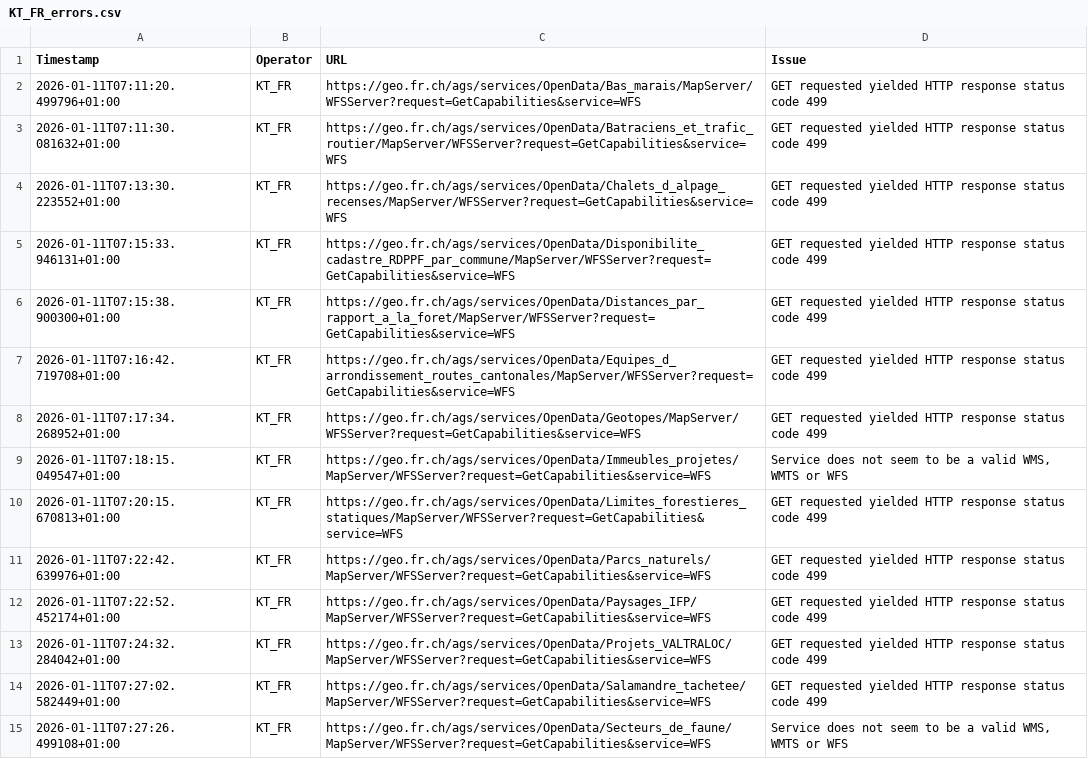
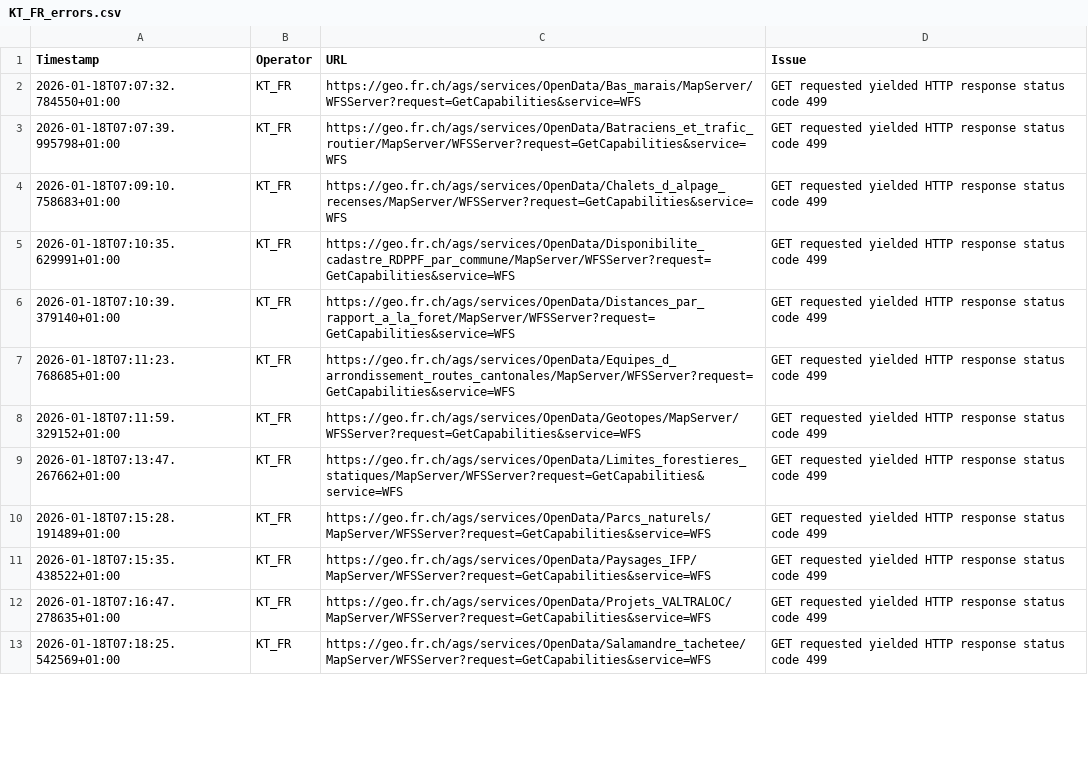
Before and after one commit to davidoesch/geoservice_harvester_poc, a CSV file: tools/KT_FR_errors.csv, drawn as a sheet; only a part is shown; the diff covers the shown part only.

```diff
--- a/tools/KT_FR_errors.csv
+++ b/tools/KT_FR_errors.csv
@@ -1,15 +1,13 @@
 Timestamp,Operator,URL,Issue
-2026-01-11T07:11:20.499796+01:00,KT_FR,https://geo.fr.ch/ags/services/OpenData/Bas_marais/MapServer/WFSServer?request=GetCapabilities&service=WFS,"GET requested yielded HTTP response status code 499"
-2026-01-11T07:11:30.081632+01:00,KT_FR,https://geo.fr.ch/ags/services/OpenData/Batraciens_et_trafic_routier/MapServer/WFSServer?request=GetCapabilities&service=WFS,"GET requested yielded HTTP response status code 499"
-2026-01-11T07:13:30.223552+01:00,KT_FR,https://geo.fr.ch/ags/services/OpenData/Chalets_d_alpage_recenses/MapServer/WFSServer?request=GetCapabilities&service=WFS,"GET requested yielded HTTP response status code 499"
-2026-01-11T07:15:33.946131+01:00,KT_FR,https://geo.fr.ch/ags/services/OpenData/Disponibilite_cadastre_RDPPF_par_commune/MapServer/WFSServer?request=GetCapabilities&service=WFS,"GET requested yielded HTTP response status code 499"
-2026-01-11T07:15:38.900300+01:00,KT_FR,https://geo.fr.ch/ags/services/OpenData/Distances_par_rapport_a_la_foret/MapServer/WFSServer?request=GetCapabilities&service=WFS,"GET requested yielded HTTP response status code 499"
-2026-01-11T07:16:42.719708+01:00,KT_FR,https://geo.fr.ch/ags/services/OpenData/Equipes_d_arrondissement_routes_cantonales/MapServer/WFSServer?request=GetCapabilities&service=WFS,"GET requested yielded HTTP response status code 499"
-2026-01-11T07:17:34.268952+01:00,KT_FR,https://geo.fr.ch/ags/services/OpenData/Geotopes/MapServer/WFSServer?request=GetCapabilities&service=WFS,"GET requested yielded HTTP response status code 499"
-2026-01-11T07:18:15.049547+01:00,KT_FR,https://geo.fr.ch/ags/services/OpenData/Immeubles_projetes/MapServer/WFSServer?request=GetCapabilities&service=WFS,"Service does not seem to be a valid WMS, WMTS or WFS"
-2026-01-11T07:20:15.670813+01:00,KT_FR,https://geo.fr.ch/ags/services/OpenData/Limites_forestieres_statiques/MapServer/WFSServer?request=GetCapabilities&service=WFS,"GET requested yielded HTTP response status code 499"
-2026-01-11T07:22:42.639976+01:00,KT_FR,https://geo.fr.ch/ags/services/OpenData/Parcs_naturels/MapServer/WFSServer?request=GetCapabilities&service=WFS,"GET requested yielded HTTP response status code 499"
-2026-01-11T07:22:52.452174+01:00,KT_FR,https://geo.fr.ch/ags/services/OpenData/Paysages_IFP/MapServer/WFSServer?request=GetCapabilities&service=WFS,"GET requested yielded HTTP response status code 499"
-2026-01-11T07:24:32.284042+01:00,KT_FR,https://geo.fr.ch/ags/services/OpenData/Projets_VALTRALOC/MapServer/WFSServer?request=GetCapabilities&service=WFS,"GET requested yielded HTTP response status code 499"
-2026-01-11T07:27:02.582449+01:00,KT_FR,https://geo.fr.ch/ags/services/OpenData/Salamandre_tachetee/MapServer/WFSServer?request=GetCapabilities&service=WFS,"GET requested yielded HTTP response status code 499"
-2026-01-11T07:27:26.499108+01:00,KT_FR,https://geo.fr.ch/ags/services/OpenData/Secteurs_de_faune/MapServer/WFSServer?request=GetCapabilities&service=WFS,"Service does not seem to be a valid WMS, WMTS or WFS"
+2026-01-18T07:07:32.784550+01:00,KT_FR,https://geo.fr.ch/ags/services/OpenData/Bas_marais/MapServer/WFSServer?request=GetCapabilities&service=WFS,"GET requested yielded HTTP response status code 499"
+2026-01-18T07:07:39.995798+01:00,KT_FR,https://geo.fr.ch/ags/services/OpenData/Batraciens_et_trafic_routier/MapServer/WFSServer?request=GetCapabilities&service=WFS,"GET requested yielded HTTP response status code 499"
+2026-01-18T07:09:10.758683+01:00,KT_FR,https://geo.fr.ch/ags/services/OpenData/Chalets_d_alpage_recenses/MapServer/WFSServer?request=GetCapabilities&service=WFS,"GET requested yielded HTTP response status code 499"
+2026-01-18T07:10:35.629991+01:00,KT_FR,https://geo.fr.ch/ags/services/OpenData/Disponibilite_cadastre_RDPPF_par_commune/MapServer/WFSServer?request=GetCapabilities&service=WFS,"GET requested yielded HTTP response status code 499"
+2026-01-18T07:10:39.379140+01:00,KT_FR,https://geo.fr.ch/ags/services/OpenData/Distances_par_rapport_a_la_foret/MapServer/WFSServer?request=GetCapabilities&service=WFS,"GET requested yielded HTTP response status code 499"
+2026-01-18T07:11:23.768685+01:00,KT_FR,https://geo.fr.ch/ags/services/OpenData/Equipes_d_arrondissement_routes_cantonales/MapServer/WFSServer?request=GetCapabilities&service=WFS,"GET requested yielded HTTP response status code 499"
+2026-01-18T07:11:59.329152+01:00,KT_FR,https://geo.fr.ch/ags/services/OpenData/Geotopes/MapServer/WFSServer?request=GetCapabilities&service=WFS,"GET requested yielded HTTP response status code 499"
+2026-01-18T07:13:47.267662+01:00,KT_FR,https://geo.fr.ch/ags/services/OpenData/Limites_forestieres_statiques/MapServer/WFSServer?request=GetCapabilities&service=WFS,"GET requested yielded HTTP response status code 499"
+2026-01-18T07:15:28.191489+01:00,KT_FR,https://geo.fr.ch/ags/services/OpenData/Parcs_naturels/MapServer/WFSServer?request=GetCapabilities&service=WFS,"GET requested yielded HTTP response status code 499"
+2026-01-18T07:15:35.438522+01:00,KT_FR,https://geo.fr.ch/ags/services/OpenData/Paysages_IFP/MapServer/WFSServer?request=GetCapabilities&service=WFS,"GET requested yielded HTTP response status code 499"
+2026-01-18T07:16:47.278635+01:00,KT_FR,https://geo.fr.ch/ags/services/OpenData/Projets_VALTRALOC/MapServer/WFSServer?request=GetCapabilities&service=WFS,"GET requested yielded HTTP response status code 499"
+2026-01-18T07:18:25.542569+01:00,KT_FR,https://geo.fr.ch/ags/services/OpenData/Salamandre_tachetee/MapServer/WFSServer?request=GetCapabilities&service=WFS,"GET requested yielded HTTP response status code 499"
```
Also changed, not shown: 2 removed rows and 24 edited cells elsewhere in this file, tools/Geodienste_errors.csv, tools/KT_GE_errors.csv, 10 other files.
